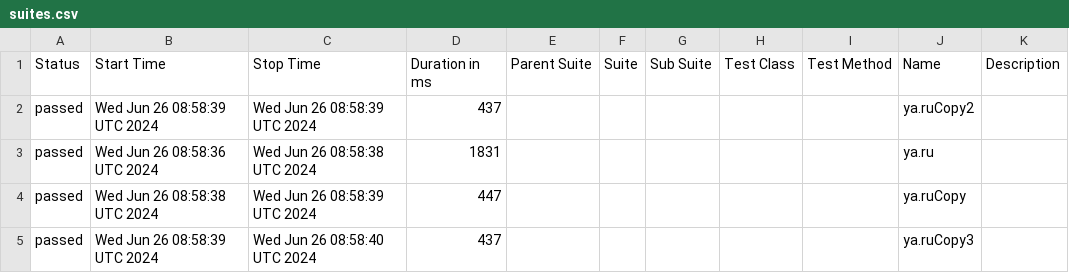
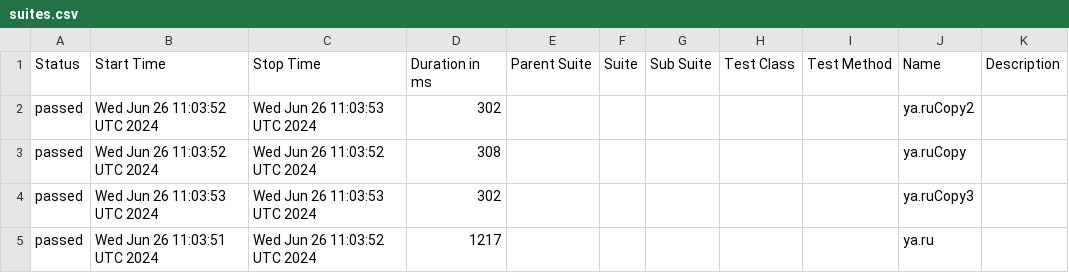
Before and after one commit to METIBQA/Postman_backup, a CSV file: data/suites.csv, drawn as a sheet.

```diff
--- a/data/suites.csv
+++ b/data/suites.csv
@@ -1,5 +1,5 @@
 "Status","Start Time","Stop Time","Duration in ms","Parent Suite","Suite","Sub Suite","Test Class","Test Method","Name","Description"
-"passed","Wed Jun 26 08:58:39 UTC 2024","Wed Jun 26 08:58:39 UTC 2024","437","","","","","","ya.ruCopy2",""
-"passed","Wed Jun 26 08:58:36 UTC 2024","Wed Jun 26 08:58:38 UTC 2024","1831","","","","","","ya.ru",""
-"passed","Wed Jun 26 08:58:38 UTC 2024","Wed Jun 26 08:58:39 UTC 2024","447","","","","","","ya.ruCopy",""
-"passed","Wed Jun 26 08:58:39 UTC 2024","Wed Jun 26 08:58:40 UTC 2024","437","","","","","","ya.ruCopy3",""
+"passed","Wed Jun 26 11:03:52 UTC 2024","Wed Jun 26 11:03:53 UTC 2024","302","","","","","","ya.ruCopy2",""
+"passed","Wed Jun 26 11:03:52 UTC 2024","Wed Jun 26 11:03:52 UTC 2024","308","","","","","","ya.ruCopy",""
+"passed","Wed Jun 26 11:03:53 UTC 2024","Wed Jun 26 11:03:53 UTC 2024","302","","","","","","ya.ruCopy3",""
+"passed","Wed Jun 26 11:03:51 UTC 2024","Wed Jun 26 11:03:52 UTC 2024","1217","","","","","","ya.ru",""
```
Also changed, not shown: 46 other files.
